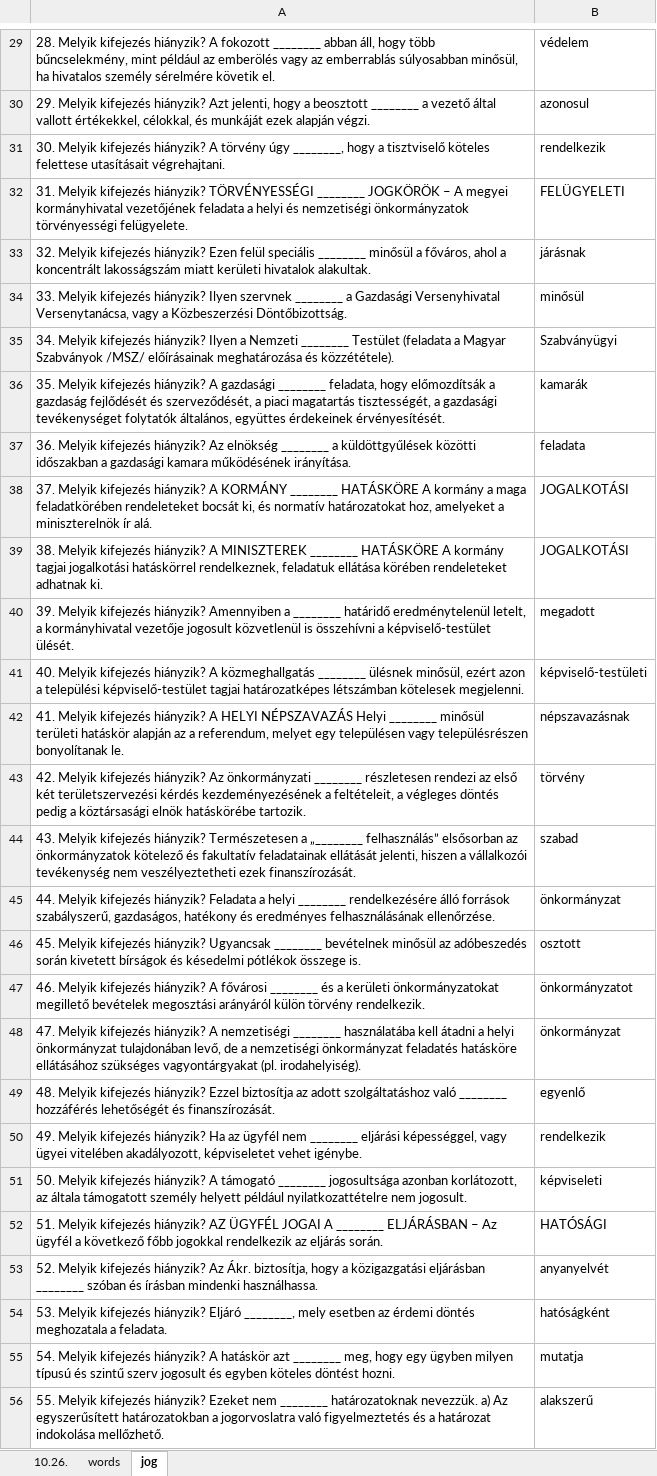
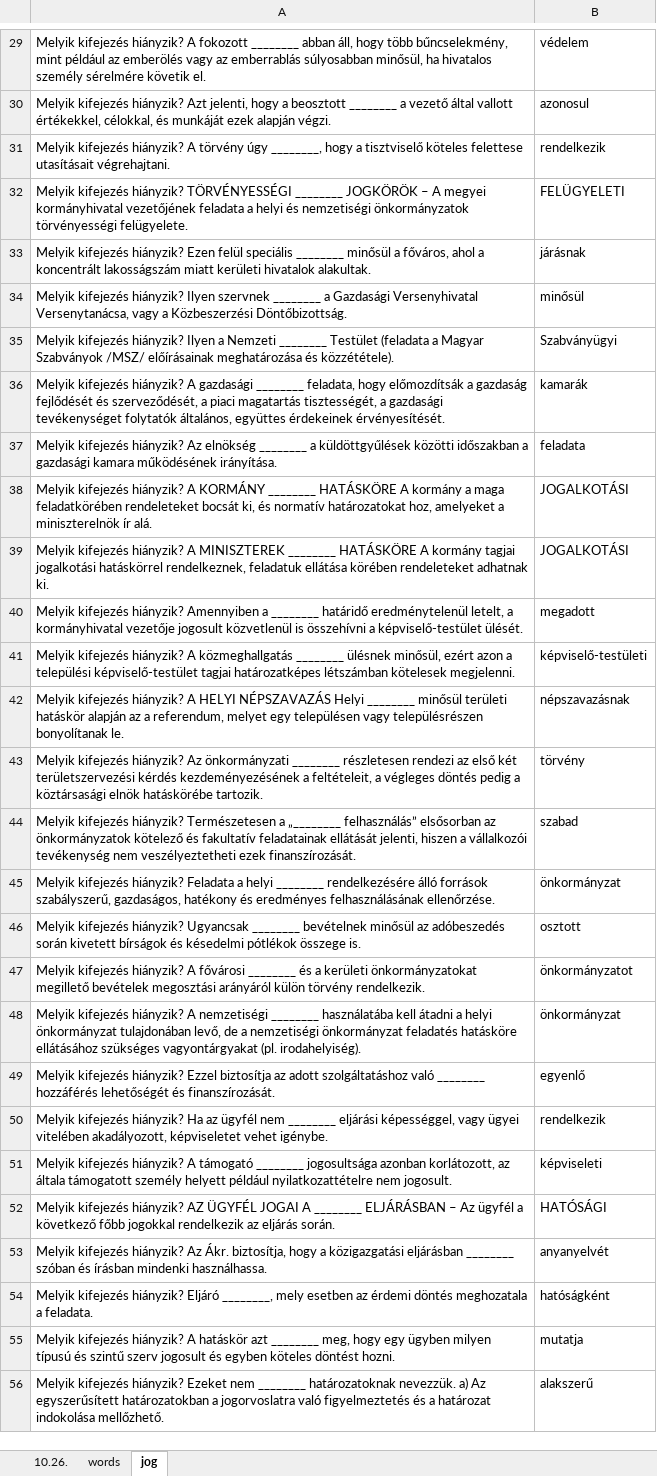
Before and after one commit to bogipu/studyflow, an Excel workbook: studyflow.xlsx, sheet jog, drawn as a sheet; only a part is shown, gaps mark what is left out; values as stored, in another font and other column widths than the file's, no borders; the diff covers the shown part only; the diff names each change by its address in the sheet, - before the commit and + after, or states it on an @@ line.

Commit message:
Add files via upload

```diff
--- a/studyflow.xlsx (sheet jog)
+++ b/studyflow.xlsx (sheet jog)
-A29: 28. Melyik kifejezés…
+A29: Melyik kifejezés…
-A30: 29. Melyik kifejezés…
+A30: Melyik kifejezés…
-A31: 30. Melyik kifejezés…
+A31: Melyik kifejezés…
-A32: 31. Melyik kifejezés…
+A32: Melyik kifejezés…
-A33: 32. Melyik kifejezés…
+A33: Melyik kifejezés…
-A34: 33. Melyik kifejezés…
+A34: Melyik kifejezés…
-A35: 34. Melyik kifejezés…
+A35: Melyik kifejezés…
-A36: 35. Melyik kifejezés…
+A36: Melyik kifejezés…
-A37: 36. Melyik kifejezés…
+A37: Melyik kifejezés…
-A38: 37. Melyik kifejezés…
+A38: Melyik kifejezés…
-A39: 38. Melyik kifejezés…
+A39: Melyik kifejezés…
-A40: 39. Melyik kifejezés…
+A40: Melyik kifejezés…
-A41: 40. Melyik kifejezés…
+A41: Melyik kifejezés…
-A42: 41. Melyik kifejezés…
+A42: Melyik kifejezés…
-A43: 42. Melyik kifejezés…
+A43: Melyik kifejezés…
-A44: 43. Melyik kifejezés…
+A44: Melyik kifejezés…
-A45: 44. Melyik kifejezés…
+A45: Melyik kifejezés…
-A46: 45. Melyik kifejezés…
+A46: Melyik kifejezés…
-A47: 46. Melyik kifejezés…
+A47: Melyik kifejezés…
-A48: 47. Melyik kifejezés…
+A48: Melyik kifejezés…
-A49: 48. Melyik kifejezés…
+A49: Melyik kifejezés…
-A50: 49. Melyik kifejezés…
+A50: Melyik kifejezés…
-A51: 50. Melyik kifejezés…
+A51: Melyik kifejezés…
-A52: 51. Melyik kifejezés…
+A52: Melyik kifejezés…
-A53: 52. Melyik kifejezés…
+A53: Melyik kifejezés…
-A54: 53. Melyik kifejezés…
+A54: Melyik kifejezés…
-A55: 54. Melyik kifejezés…
+A55: Melyik kifejezés…
-A56: 55. Melyik kifejezés…
+A56: Melyik kifejezés…
```
Also changed, not shown: 94 edited cells elsewhere in this sheet, sheet 10.26., sheet words.
